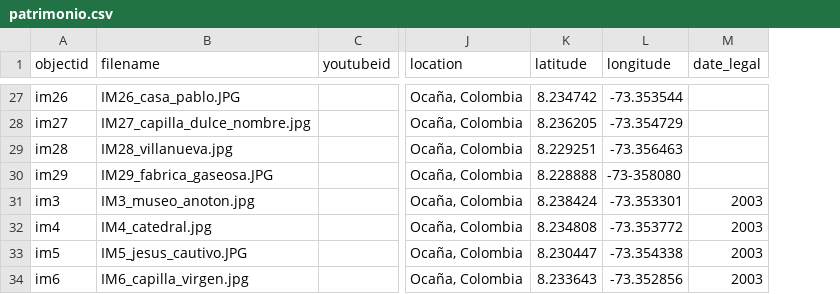
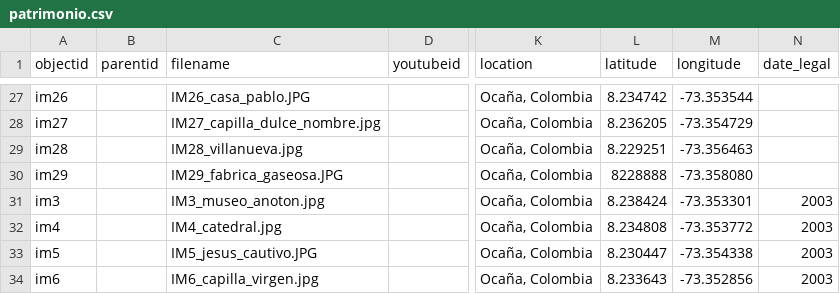
Before and after one commit to pamina9/prueba-patri, a CSV file: _data/patrimonio.csv, drawn as a sheet; only a part is shown, gaps mark what is left out; addresses are those after the commit; the diff covers the shown part only; the diff names each change by its address in the sheet, - before the commit and + after, or states it on an @@ line.

Commit message:
actualización dataset

```diff
--- a/_data/patrimonio.csv
+++ b/_data/patrimonio.csv
+column B (parentid), empty
-L30 (latitude): 8.228888
+L30 (latitude): 8228888
-M30 (longitude): -73-358080
+M30 (longitude): -73.358080
```
Also changed, not shown: 3 added rows and 2 edited cells elsewhere in this file.
